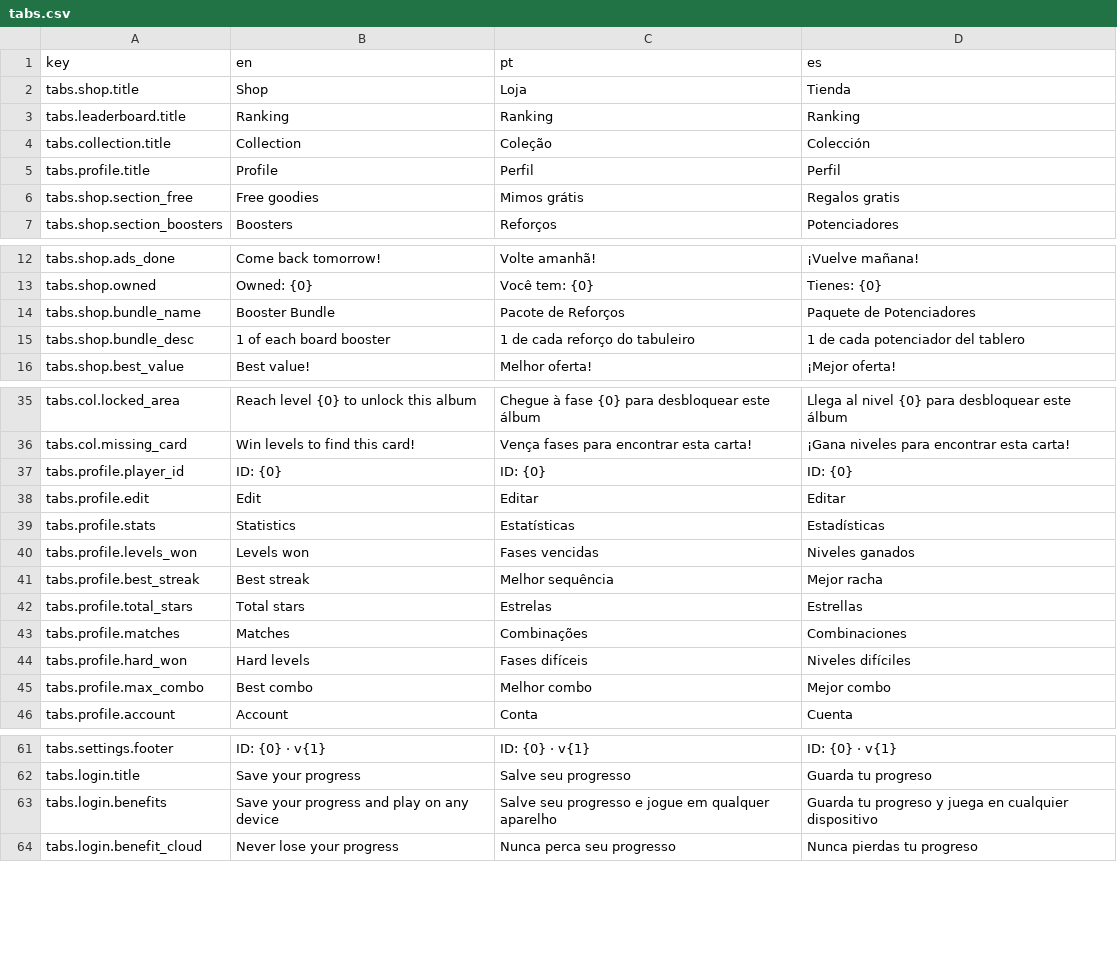
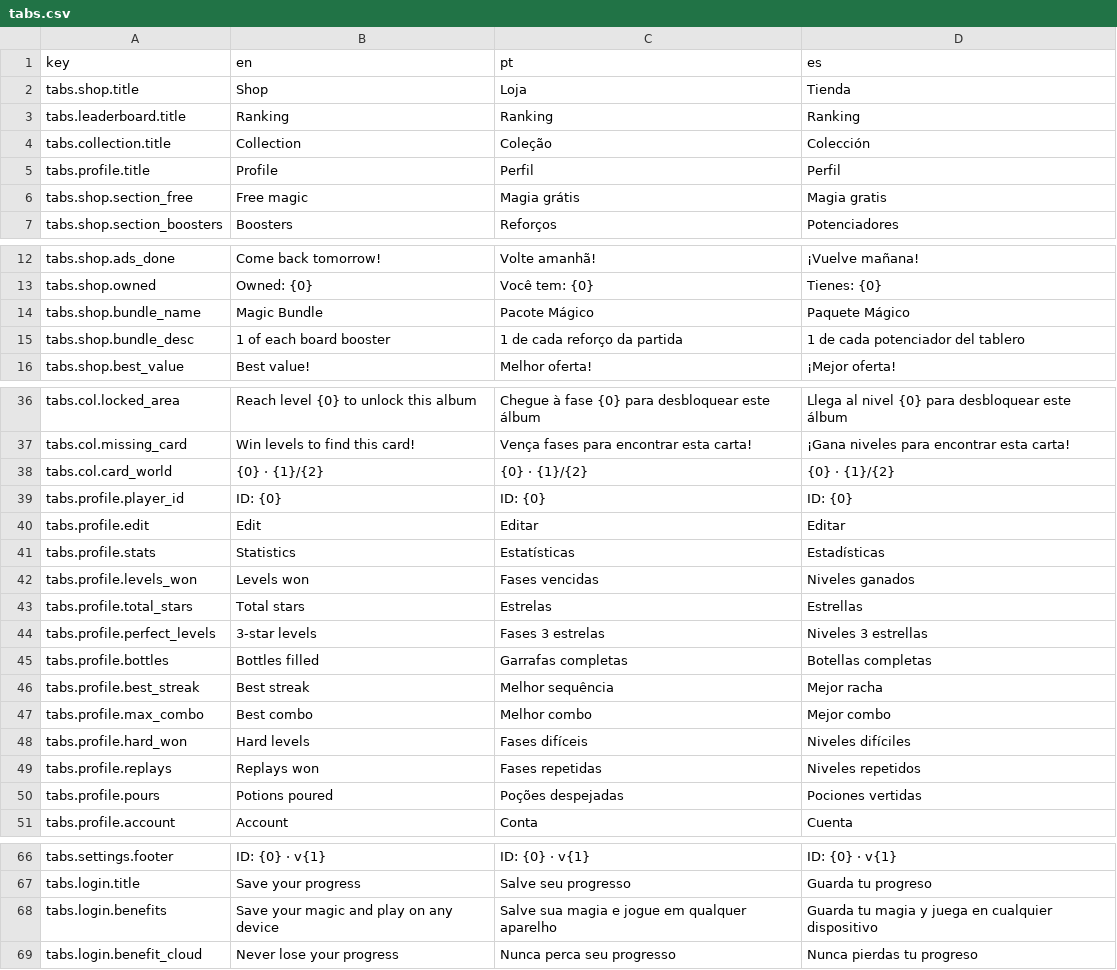
Before and after one commit to obrunogames/potion-pop, a CSV file: Assets/_Game/Resources/Loc/tabs.csv, drawn as a sheet; only a part is shown, gaps mark what is left out; the diff covers the shown part only.

```diff
--- a/Assets/_Game/Resources/Loc/tabs.csv
+++ b/Assets/_Game/Resources/Loc/tabs.csv
@@ -5,3 +5,3 @@ tabs.collection.title,Collection,Coleção,Colección
 tabs.profile.title,Profile,Perfil,Perfil
-tabs.shop.section_free,Free goodies,Mimos grátis,Regalos gratis
+tabs.shop.section_free,Free magic,Magia grátis,Magia gratis
 tabs.shop.section_boosters,Boosters,Reforços,Potenciadores
@@ -13,4 +13,4 @@ tabs.shop.ads_done,Come back tomorrow!,Volte amanhã!,¡Vuelve mañana!
 tabs.shop.owned,Owned: {0},Você tem: {0},Tienes: {0}
-tabs.shop.bundle_name,Booster Bundle,Pacote de Reforços,Paquete de Potenciadores
-tabs.shop.bundle_desc,1 of each board booster,1 de cada reforço do tabuleiro,1 de cada potenciador del tablero
+tabs.shop.bundle_name,Magic Bundle,Pacote Mágico,Paquete Mágico
+tabs.shop.bundle_desc,1 of each board booster,1 de cada reforço da partida,1 de cada potenciador del tablero
 tabs.shop.best_value,Best value!,Melhor oferta!,¡Mejor oferta!
@@ -36,2 +37,3 @@ tabs.col.locked_area,Reach level {0} to unlock this album,Chegue à fase {0} par
 tabs.col.missing_card,Win levels to find this card!,Vença fases para encontrar esta carta!,¡Gana niveles para encontrar esta carta!
+tabs.col.card_world,{0} · {1}/{2},{0} · {1}/{2},{0} · {1}/{2}
 tabs.profile.player_id,ID: {0},ID: {0},ID: {0}
@@ -40,7 +42,10 @@ tabs.profile.stats,Statistics,Estatísticas,Estadísticas
 tabs.profile.levels_won,Levels won,Fases vencidas,Niveles ganados
+tabs.profile.total_stars,Total stars,Estrelas,Estrellas
+tabs.profile.perfect_levels,3-star levels,Fases 3 estrelas,Niveles 3 estrellas
+tabs.profile.bottles,Bottles filled,Garrafas completas,Botellas completas
 tabs.profile.best_streak,Best streak,Melhor sequência,Mejor racha
-tabs.profile.total_stars,Total stars,Estrelas,Estrellas
-tabs.profile.matches,Matches,Combinações,Combinaciones
+tabs.profile.max_combo,Best combo,Melhor combo,Mejor combo
 tabs.profile.hard_won,Hard levels,Fases difíceis,Niveles difíciles
-tabs.profile.max_combo,Best combo,Melhor combo,Mejor combo
+tabs.profile.replays,Replays won,Fases repetidas,Niveles repetidos
+tabs.profile.pours,Potions poured,Poções despejadas,Pociones vertidas
 tabs.profile.account,Account,Conta,Cuenta
@@ -62,3 +67,3 @@ tabs.settings.footer,ID: {0} · v{1},ID: {0} · v{1},ID: {0} · v{1}
 tabs.login.title,Save your progress,Salve seu progresso,Guarda tu progreso
-tabs.login.benefits,Save your progress and play on any device,Salve seu progresso e jogue em qualquer aparelho,Guarda tu progreso y juega en cualquier dispositivo
+tabs.login.benefits,Save your magic and play on any device,Salve sua magia e jogue em qualquer aparelho,Guarda tu magia y juega en cualquier dispositivo
 tabs.login.benefit_cloud,Never lose your progress,Nunca perca seu progresso,Nunca pierdas tu progreso
```
Also changed, not shown: 1 moved row elsewhere in this file, Assets/_Game/Resources/Loc/core.csv, Assets/_Game/Resources/Loc/home.csv, 43 other files.
